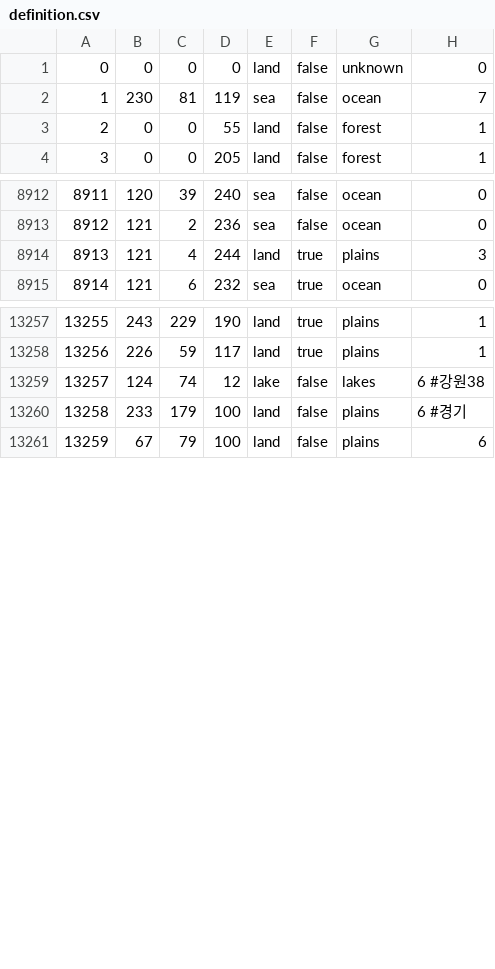
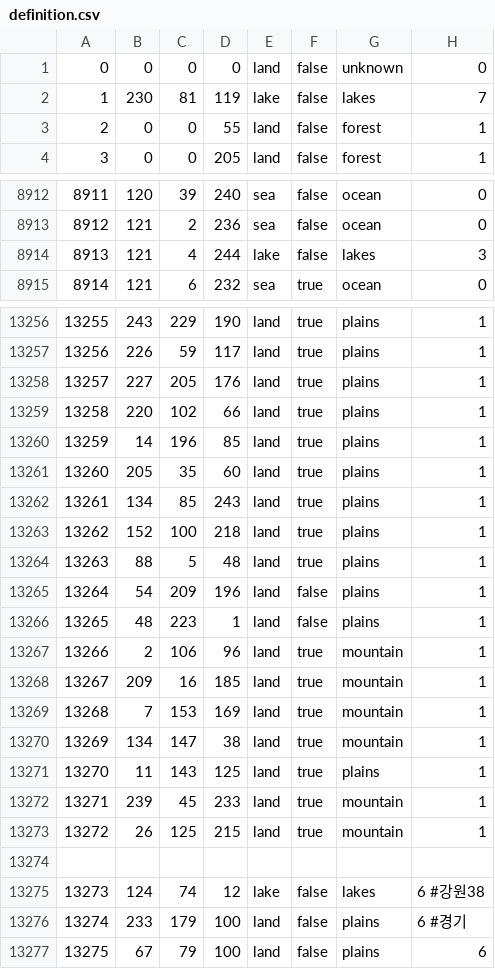
Before and after one commit to Murak549/ITNOFJUCHE, a CSV file: map/definition.csv, drawn as a sheet; only a part is shown, gaps mark what is left out; addresses are those after the commit; the diff covers the shown part only; the diff names each change by its address in the sheet, - before the commit and + after, or states it on an @@ line.

```diff
--- a/map/definition.csv
+++ b/map/definition.csv
-E2: sea
+E2: lake
-G2: ocean
+G2: lakes
-E8914: land
+E8914: lake
-F8914: true
+F8914: false
-G8914: plains
+G8914: lakes
+row 13258: 13257 | 227 | 205 | 176 | land | true | plains | 1
+row 13259: 13258 | 220 | 102 | 66 | land | true | plains | 1
+row 13260: 13259 | 14 | 196 | 85 | land | true | plains | 1
+row 13261: 13260 | 205 | 35 | 60 | land | true | plains | 1
+row 13262: 13261 | 134 | 85 | 243 | land | true | plains | 1
+row 13263: 13262 | 152 | 100 | 218 | land | true | plains | 1
+row 13264: 13263 | 88 | 5 | 48 | land | true | plains | 1
+row 13265: 13264 | 54 | 209 | 196 | land | false | plains | 1
+row 13266: 13265 | 48 | 223 | 1 | land | false | plains | 1
+row 13267: 13266 | 2 | 106 | 96 | land | true | mountain | 1
+row 13268: 13267 | 209 | 16 | 185 | land | true | mountain | 1
+row 13269: 13268 | 7 | 153 | 169 | land | true | mountain | 1
+row 13270: 13269 | 134 | 147 | 38 | land | true | mountain | 1
+row 13271: 13270 | 11 | 143 | 125 | land | true | plains | 1
+row 13272: 13271 | 239 | 45 | 233 | land | true | mountain | 1
+row 13273: 13272 | 26 | 125 | 215 | land | true | mountain | 1
+row 13274: (empty)
@@ column A renumbered from row 13275 down @@
```
Also changed, not shown: 7 removed rows and 25 edited cells elsewhere in this file, 3 other files.
